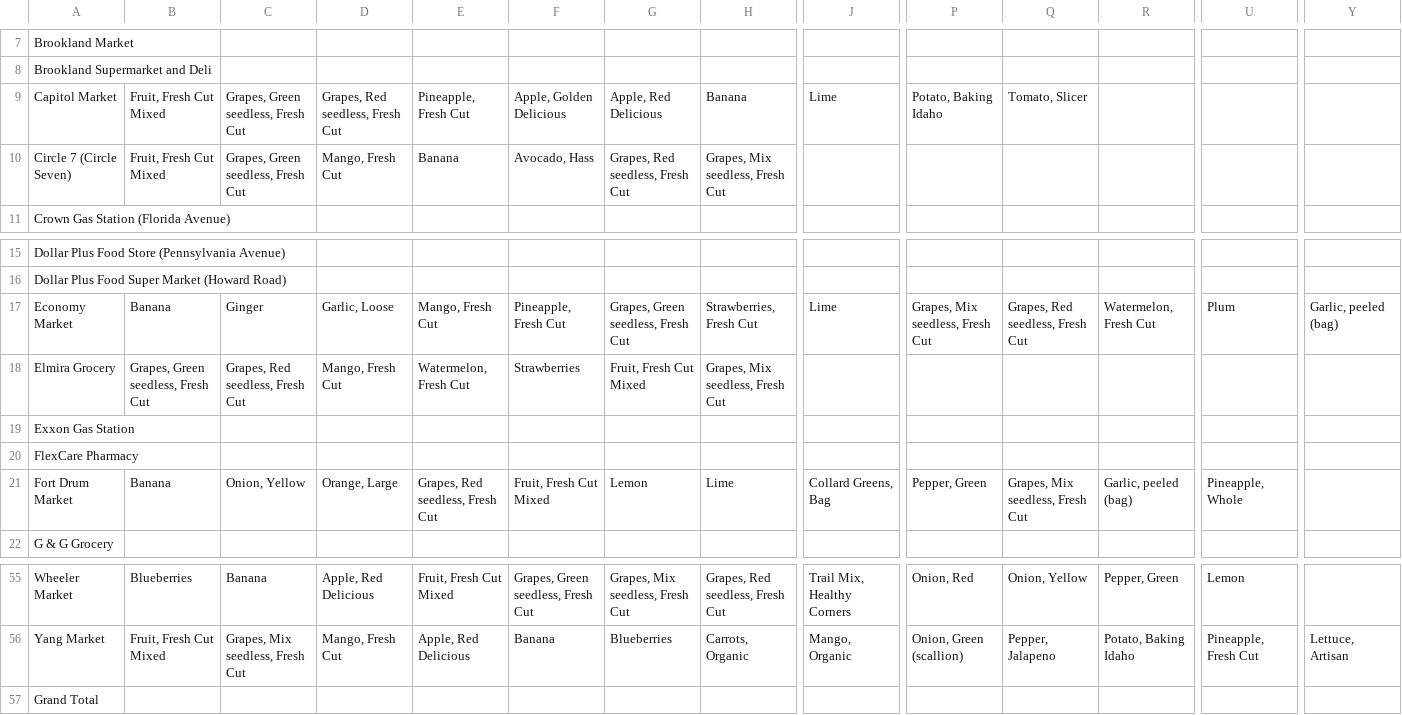
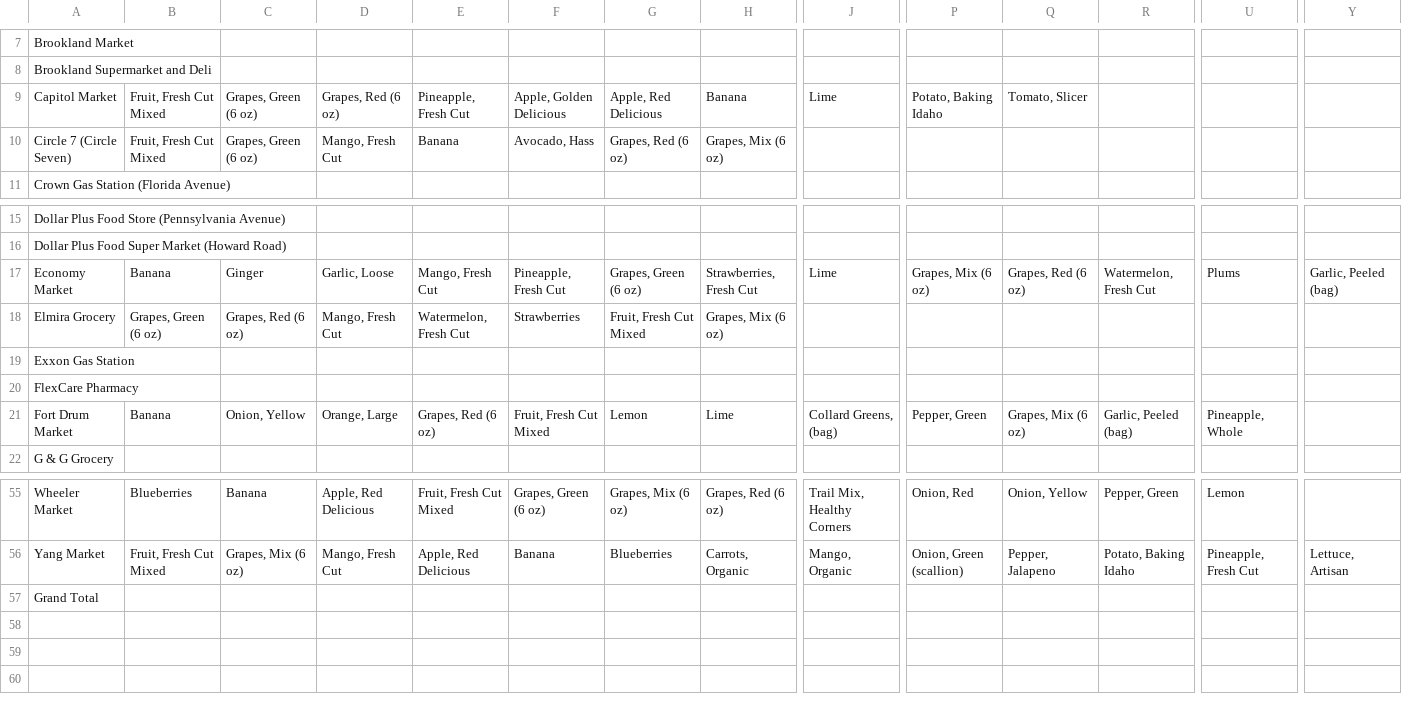
Before and after one commit to calblueprint/dccentralkitchen-node, a CSV file: storeproducts_2020apr2-12.csv, drawn as a sheet; only a part is shown, gaps mark what is left out; the diff covers the shown part only; the diff names each change by its address in the sheet, - before the commit and + after, or states it on an @@ line.

```diff
--- a/storeproducts_2020apr2-12.csv
+++ b/storeproducts_2020apr2-12.csv
-C9:C10: Grapes, Green seedless, Fresh Cut
+C9:C10: Grapes, Green (6 oz)
-D9: Grapes, Red seedless, Fresh Cut
+D9: Grapes, Red (6 oz)
-G10: Grapes, Red seedless, Fresh Cut
+G10: Grapes, Red (6 oz)
-H10: Grapes, Mix seedless, Fresh Cut
+H10: Grapes, Mix (6 oz)
-G17: Grapes, Green seedless, Fresh Cut
+G17: Grapes, Green (6 oz)
-P17: Grapes, Mix seedless, Fresh Cut
+P17: Grapes, Mix (6 oz)
-Q17: Grapes, Red seedless, Fresh Cut
+Q17: Grapes, Red (6 oz)
-U17: Plum
+U17: Plums
-Y17: Garlic, peeled (bag)
+Y17: Garlic, Peeled (bag)
-B18: Grapes, Green seedless, Fresh Cut
+B18: Grapes, Green (6 oz)
-C18: Grapes, Red seedless, Fresh Cut
+C18: Grapes, Red (6 oz)
-H18: Grapes, Mix seedless, Fresh Cut
+H18: Grapes, Mix (6 oz)
-E21: Grapes, Red seedless, Fresh Cut
+E21: Grapes, Red (6 oz)
-J21: Collard Greens, Bag
+J21: Collard Greens, (bag)
-Q21: Grapes, Mix seedless, Fresh Cut
+Q21: Grapes, Mix (6 oz)
-R21: Garlic, peeled (bag)
+R21: Garlic, Peeled (bag)
-F55: Grapes, Green seedless, Fresh Cut
+F55: Grapes, Green (6 oz)
-G55: Grapes, Mix seedless, Fresh Cut
+G55: Grapes, Mix (6 oz)
-H55: Grapes, Red seedless, Fresh Cut
+H55: Grapes, Red (6 oz)
-C56: Grapes, Mix seedless, Fresh Cut
+C56: Grapes, Mix (6 oz)
```
Also changed, not shown: 36 edited cells elsewhere in this file.
